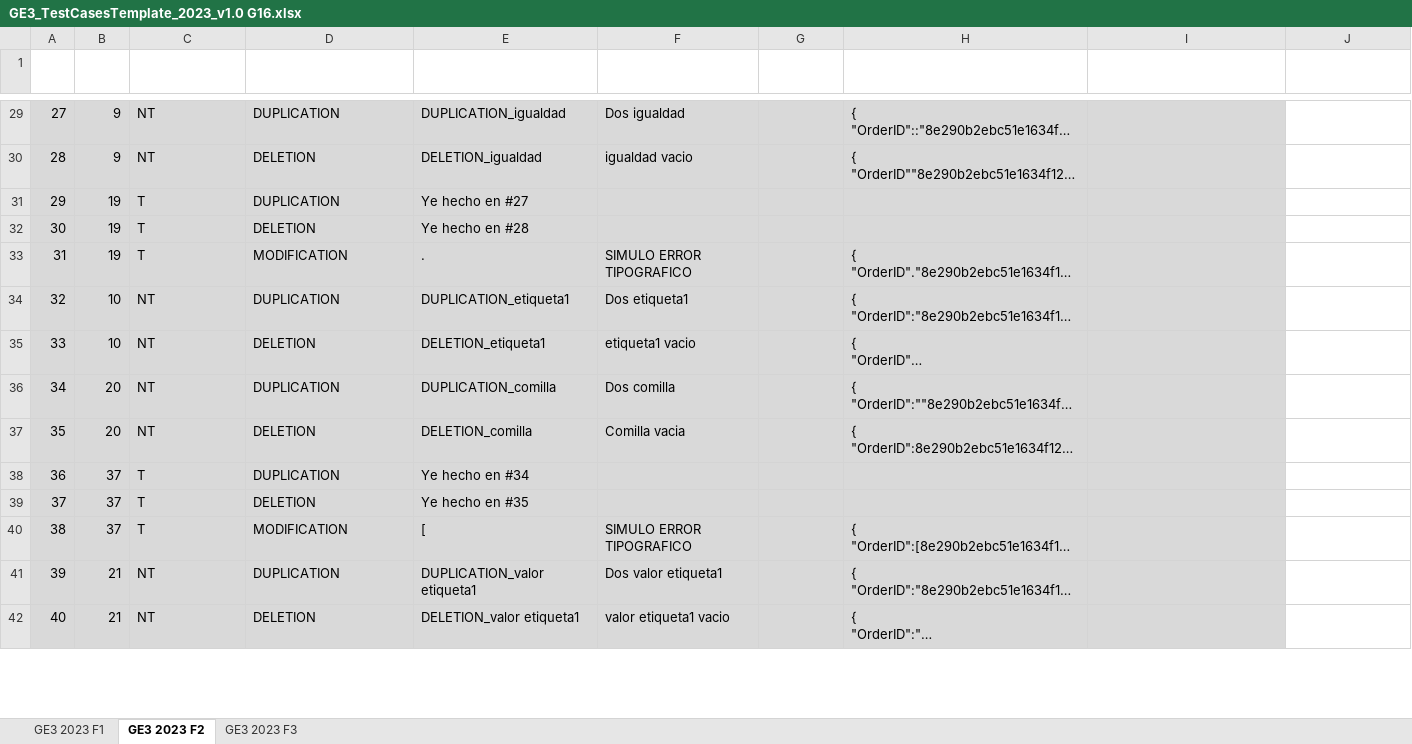
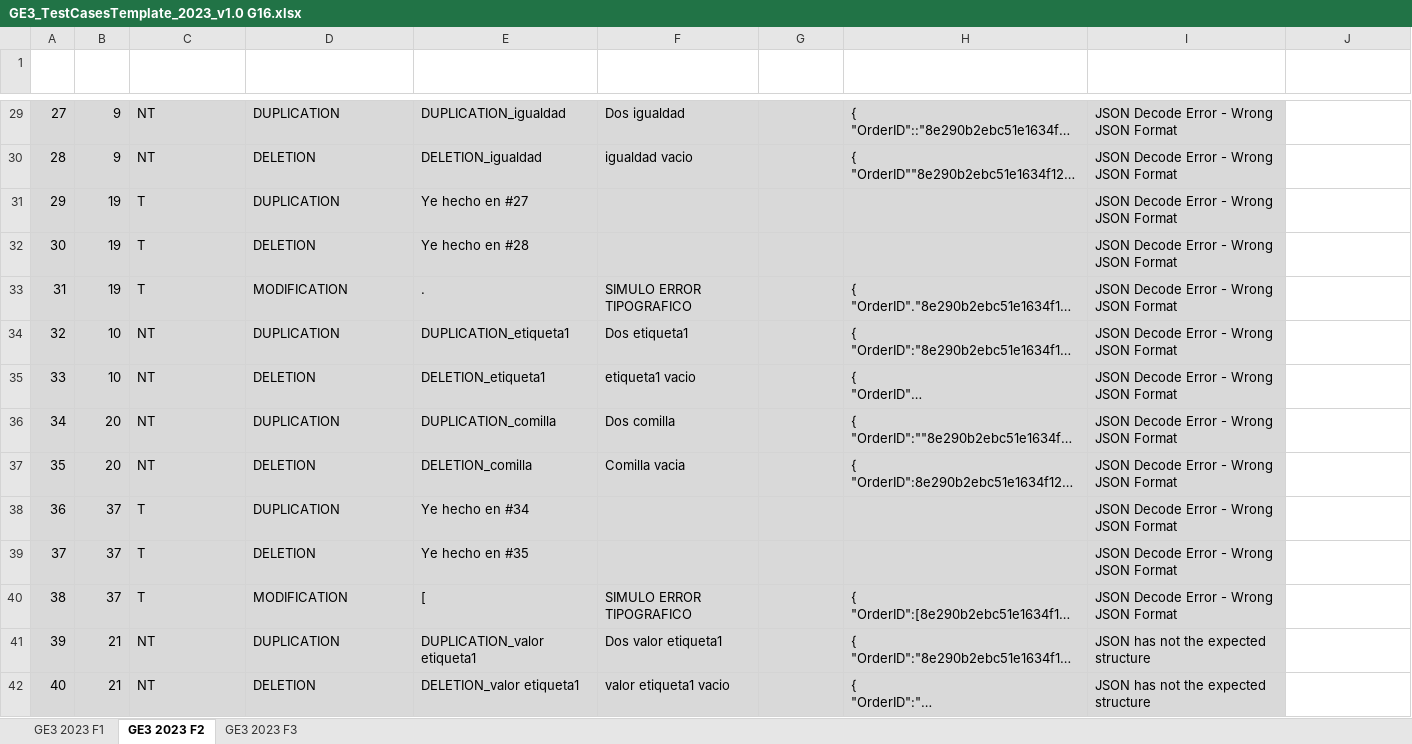
Before and after one commit to kaipo008/G83.2023.T16.EG3, an Excel workbook: GE3_TestCasesTemplate_2023_v1.0 G16.xlsx, sheet GE3 2023 F2, drawn as a sheet; only a part is shown, gaps mark what is left out; long unchanged cells end in …; values as stored, in another font and other column widths than the file's, no borders; charts and pictures and table styles not drawn; the diff covers the shown part only; the diff names each change by its address in the sheet, - before the commit and + after, or states it on an @@ line.

```diff
--- a/GE3_TestCasesTemplate_2023_v1.0 G16.xlsx (sheet GE3 2023 F2)
+++ b/GE3_TestCasesTemplate_2023_v1.0 G16.xlsx (sheet GE3 2023 F2)
-I29:I40 (EXPECTED RESULT): (empty)
+I29:I40 (EXPECTED RESULT): JSON Decode Error - Wrong JSON Format
-I41:I42 (EXPECTED RESULT): (empty)
+I41:I42 (EXPECTED RESULT): JSON has not the expected structure
```
Also changed, not shown: 107 edited cells and cell formats elsewhere in this sheet, sheet GE3 2023 F3, charts or pictures.
